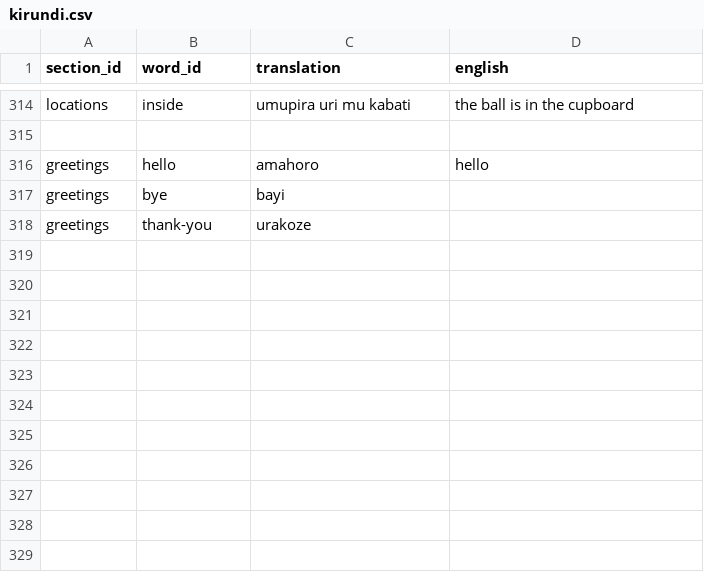
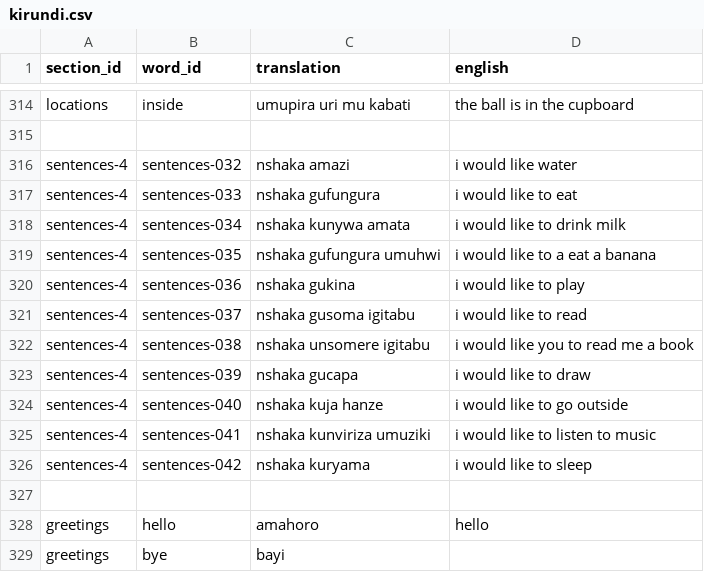
Before and after one commit to lionel-k/lionel-k.github.io, a CSV file: www/lib/learn/translations/kirundi.csv, drawn as a sheet; only a part is shown, gaps mark what is left out; the shorter side is filled out with more unchanged rows.

Commit message:
Add asking sentences (#161)
* Add Asking Sentences section and Kirundi translations

* Add new Kirundi translations and audio files.- Add translations for "play," "read," "draw," etc

```diff
--- a/www/lib/learn/translations/kirundi.csv
+++ b/www/lib/learn/translations/kirundi.csv
@@ -315,2 +315,14 @@ locations,inside,umupira uri mu kabati,the ball is in the cupboard
 
+sentences-4,sentences-032,nshaka amazi,i would like water
+sentences-4,sentences-033,nshaka gufungura,i would like to eat
+sentences-4,sentences-034,nshaka kunywa amata,i would like to drink milk
+sentences-4,sentences-035,nshaka gufungura umuhwi,i would like to a eat a banana
+sentences-4,sentences-036,nshaka gukina,i would like to play
+sentences-4,sentences-037,nshaka gusoma igitabu,i would like to read
+sentences-4,sentences-038,nshaka unsomere igitabu,i would like you to read me a book
+sentences-4,sentences-039,nshaka gucapa,i would like to draw
+sentences-4,sentences-040,nshaka kuja hanze,i would like to go outside
+sentences-4,sentences-041,nshaka kunviriza umuziki,i would like to listen to music
+sentences-4,sentences-042,nshaka kuryama,i would like to sleep
+
 greetings,hello,amahoro,hello
```
Also changed, not shown: 23 other files.
